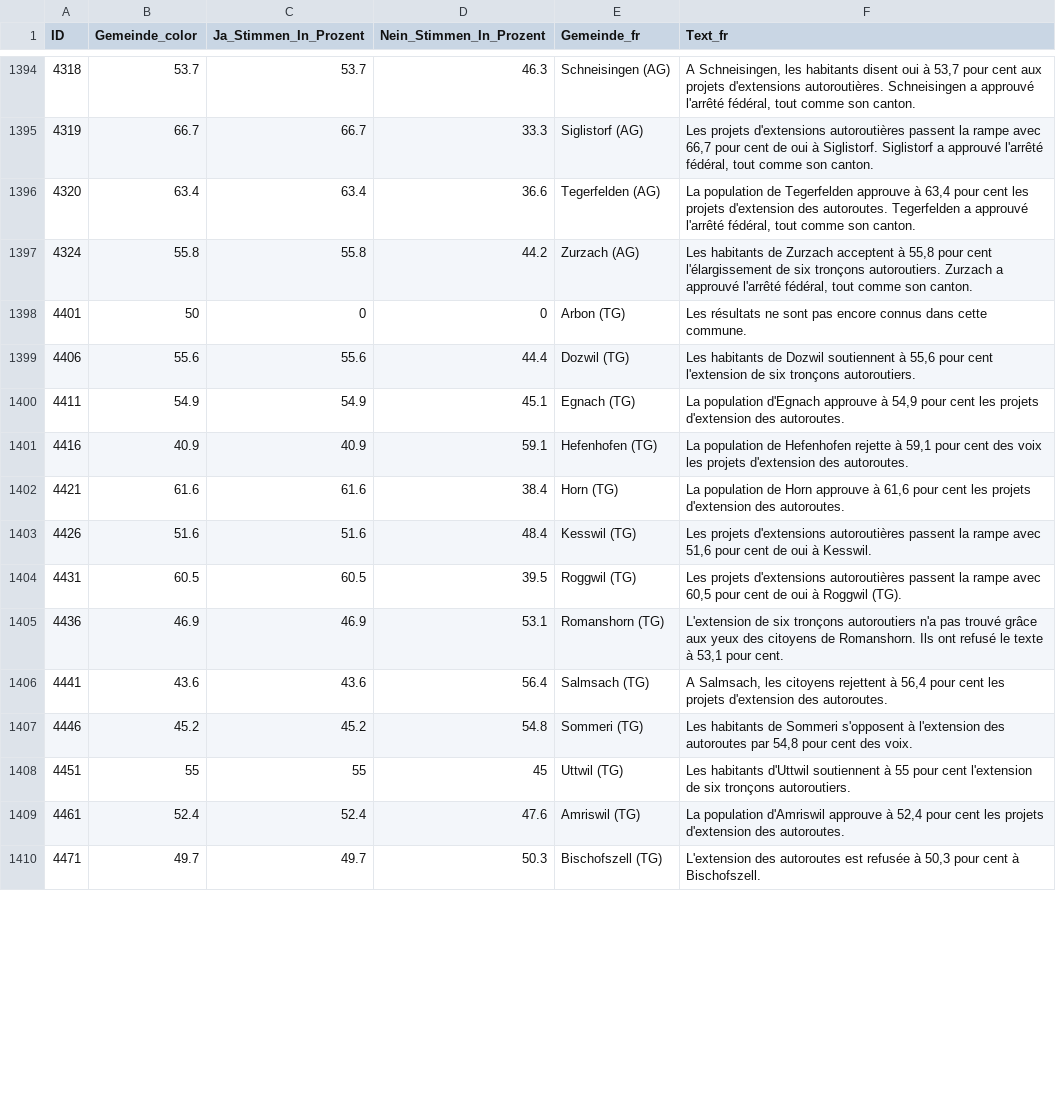
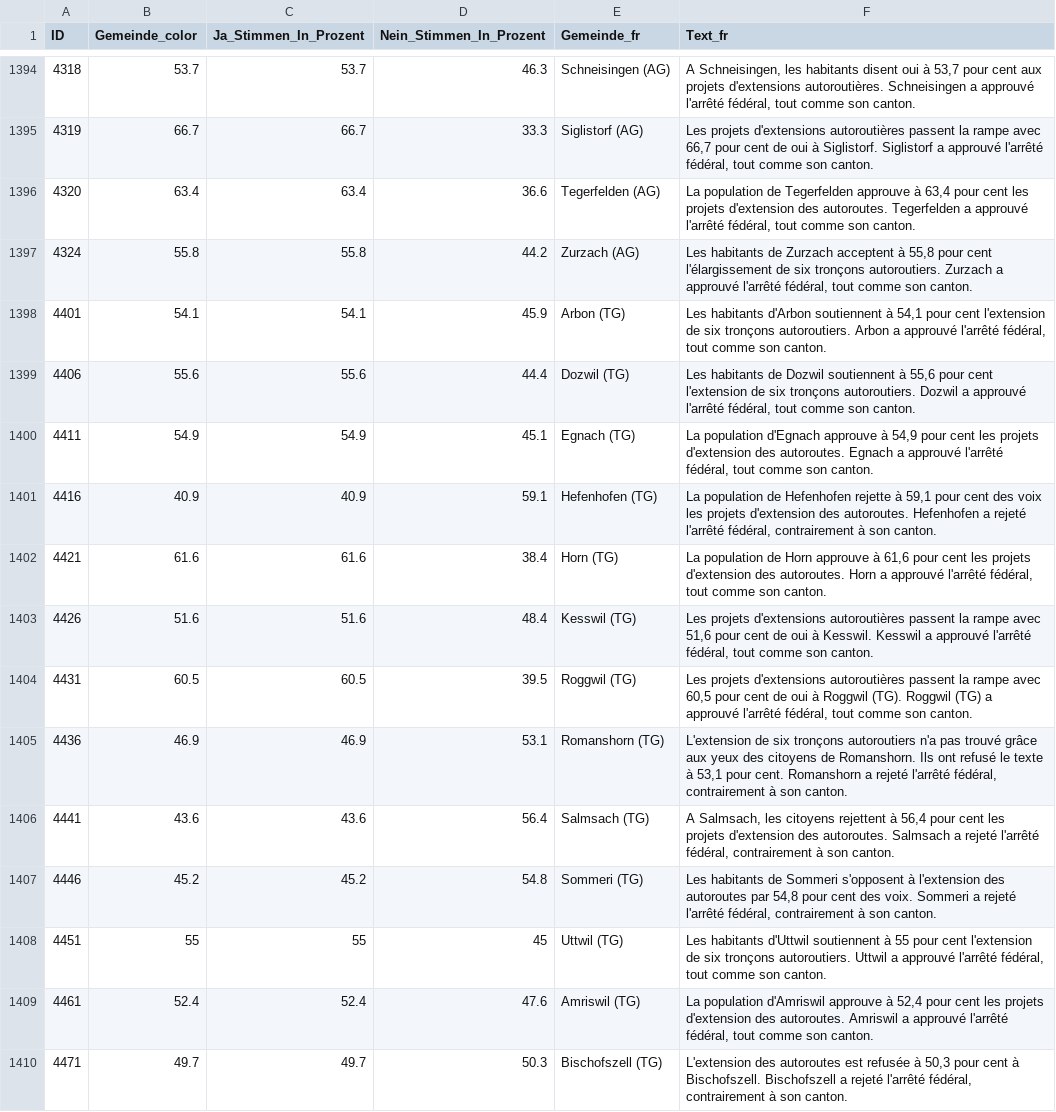
Before and after one commit to awp-finanznachrichten/lena_november2024, a CSV file: Output_Switzerland/CH_Nationalstrassen_dw_fr.csv, drawn as a sheet; only a part is shown, gaps mark what is left out; the diff covers the shown part only.

```diff
--- a/Output_Switzerland/CH_Nationalstrassen_dw_fr.csv
+++ b/Output_Switzerland/CH_Nationalstrassen_dw_fr.csv
@@ -1397,14 +1397,14 @@
 4324,55.8,55.8,44.2,"Zurzach (AG)","Les habitants de Zurzach acceptent à 55,8 pour cent l'élargissement de six tronçons autoroutiers. Zurzach a approuvé l'arrêté fédéral, tout comme son canton."
-4401,50,0,0,"Arbon (TG)","Les résultats ne sont pas encore connus dans cette commune."
-4406,55.6,55.6,44.4,"Dozwil (TG)","Les habitants de Dozwil soutiennent à 55,6 pour cent l'extension de six tronçons autoroutiers."
-4411,54.9,54.9,45.1,"Egnach (TG)","La population d'Egnach approuve à 54,9 pour cent les projets d'extension des autoroutes."
-4416,40.9,40.9,59.1,"Hefenhofen (TG)","La population de Hefenhofen rejette à 59,1 pour cent des voix les projets d'extension des autoroutes."
-4421,61.6,61.6,38.4,"Horn (TG)","La population de Horn approuve à 61,6 pour cent les projets d'extension des autoroutes."
-4426,51.6,51.6,48.4,"Kesswil (TG)","Les projets d'extensions autoroutières passent la rampe avec 51,6 pour cent de oui à Kesswil."
-4431,60.5,60.5,39.5,"Roggwil (TG)","Les projets d'extensions autoroutières passent la rampe avec 60,5 pour cent de oui à Roggwil (TG)."
-4436,46.9,46.9,53.1,"Romanshorn (TG)","L'extension de six tronçons autoroutiers n'a pas trouvé grâce aux yeux des citoyens de Romanshorn. Ils ont refusé le texte à 53,1 pour cent."
-4441,43.6,43.6,56.4,"Salmsach (TG)","A Salmsach, les citoyens rejettent à 56,4 pour cent les projets d'extension des autoroutes."
-4446,45.2,45.2,54.8,"Sommeri (TG)","Les habitants de Sommeri s'opposent à l'extension des autoroutes par 54,8 pour cent des voix."
-4451,55,55,45,"Uttwil (TG)","Les habitants d'Uttwil soutiennent à 55 pour cent l'extension de six tronçons autoroutiers."
-4461,52.4,52.4,47.6,"Amriswil (TG)","La population d'Amriswil approuve à 52,4 pour cent les projets d'extension des autoroutes."
-4471,49.7,49.7,50.3,"Bischofszell (TG)","L'extension des autoroutes est refusée à 50,3 pour cent à Bischofszell."
+4401,54.1,54.1,45.9,"Arbon (TG)","Les habitants d'Arbon soutiennent à 54,1 pour cent l'extension de six tronçons autoroutiers. Arbon a approuvé l'arrêté fédéral, tout comme son canton."
+4406,55.6,55.6,44.4,"Dozwil (TG)","Les habitants de Dozwil soutiennent à 55,6 pour cent l'extension de six tronçons autoroutiers. Dozwil a approuvé l'arrêté fédéral, tout comme son canton."
+4411,54.9,54.9,45.1,"Egnach (TG)","La population d'Egnach approuve à 54,9 pour cent les projets d'extension des autoroutes. Egnach a approuvé l'arrêté fédéral, tout comme son canton."
+4416,40.9,40.9,59.1,"Hefenhofen (TG)","La population de Hefenhofen rejette à 59,1 pour cent des voix les projets d'extension des autoroutes. Hefenhofen a rejeté l'arrêté fédéral, contrairement à son canton."
+4421,61.6,61.6,38.4,"Horn (TG)","La population de Horn approuve à 61,6 pour cent les projets d'extension des autoroutes. Horn a approuvé l'arrêté fédéral, tout comme son canton."
+4426,51.6,51.6,48.4,"Kesswil (TG)","Les projets d'extensions autoroutières passent la rampe avec 51,6 pour cent de oui à Kesswil. Kesswil a approuvé l'arrêté fédéral, tout comme son canton."
+4431,60.5,60.5,39.5,"Roggwil (TG)","Les projets d'extensions autoroutières passent la rampe avec 60,5 pour cent de oui à Roggwil (TG). Roggwil (TG) a approuvé l'arrêté fédéral, tout comme son canton."
+4436,46.9,46.9,53.1,"Romanshorn (TG)","L'extension de six tronçons autoroutiers n'a pas trouvé grâce aux yeux des citoyens de Romanshorn. Ils ont refusé le texte à 53,1 pour cent. Romanshorn a rejeté l'arrêté fédéral, contrairement à son canton."
+4441,43.6,43.6,56.4,"Salmsach (TG)","A Salmsach, les citoyens rejettent à 56,4 pour cent les projets d'extension des autoroutes. Salmsach a rejeté l'arrêté fédéral, contrairement à son canton."
+4446,45.2,45.2,54.8,"Sommeri (TG)","Les habitants de Sommeri s'opposent à l'extension des autoroutes par 54,8 pour cent des voix. Sommeri a rejeté l'arrêté fédéral, contrairement à son canton."
+4451,55,55,45,"Uttwil (TG)","Les habitants d'Uttwil soutiennent à 55 pour cent l'extension de six tronçons autoroutiers. Uttwil a approuvé l'arrêté fédéral, tout comme son canton."
+4461,52.4,52.4,47.6,"Amriswil (TG)","La population d'Amriswil approuve à 52,4 pour cent les projets d'extension des autoroutes. Amriswil a approuvé l'arrêté fédéral, tout comme son canton."
+4471,49.7,49.7,50.3,"Bischofszell (TG)","L'extension des autoroutes est refusée à 50,3 pour cent à Bischofszell. Bischofszell a rejeté l'arrêté fédéral, contrairement à son canton."
```
Also changed, not shown: 81 edited cells elsewhere in this file, Output_Switzerland/CH_Gesundheitsleistungen_dw_fr.csv, Output_Switzerland/CH_Mietrecht_Kuendigung_all_data.csv, 26 other files.
